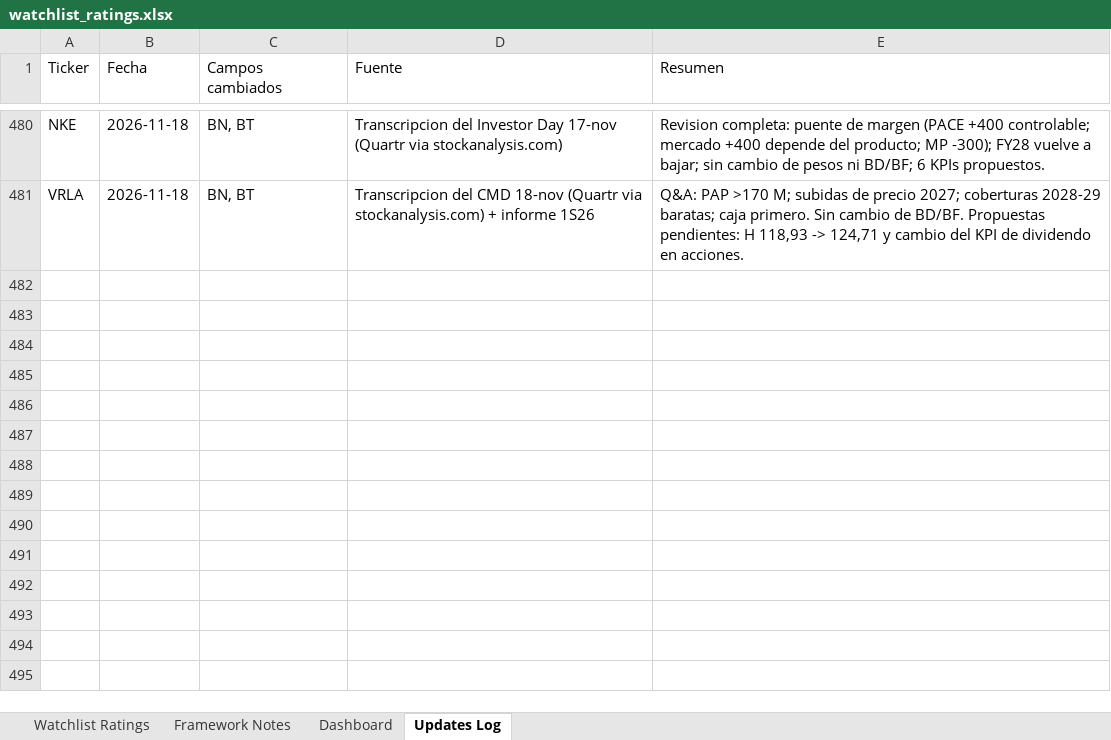
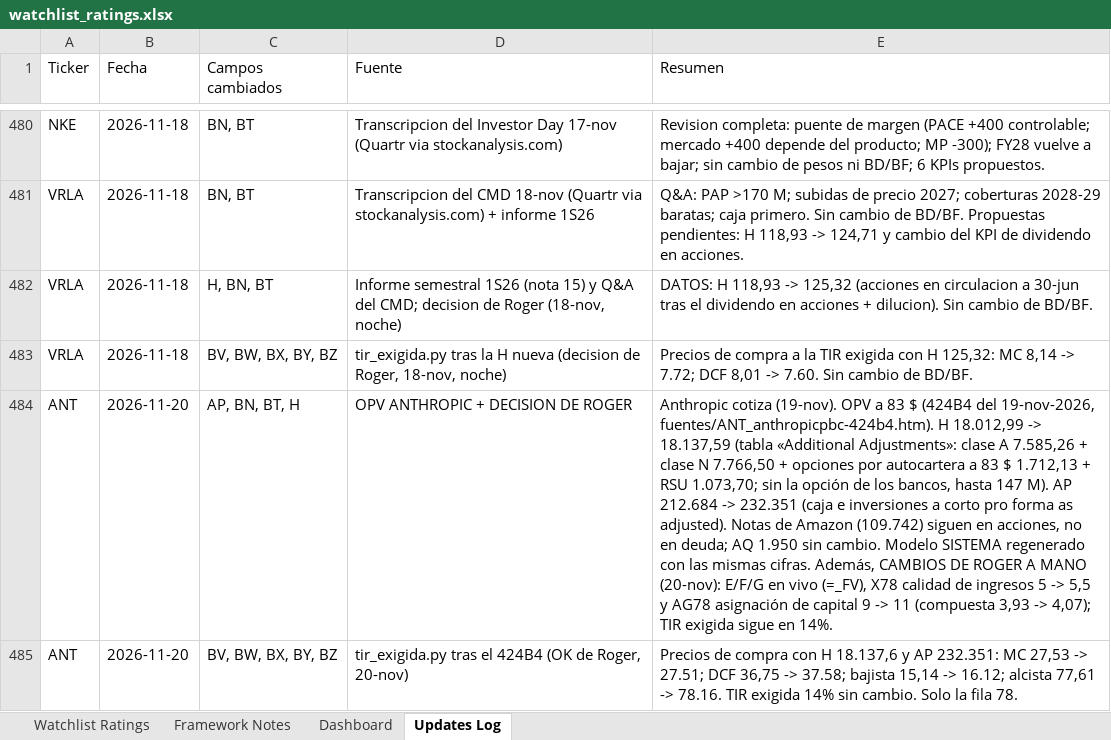
Before and after one commit to boletix/watchlist-dashboard, an Excel workbook: data/raw/watchlist_ratings.xlsx, sheet Updates Log, drawn as a sheet; only a part is shown, gaps mark what is left out; values as stored, in another font and other column widths than the file's, no borders; the diff names each change by its address in the sheet, - before the commit and + after, or states it on an @@ line.

```diff
--- a/data/raw/watchlist_ratings.xlsx (sheet Updates Log)
+++ b/data/raw/watchlist_ratings.xlsx (sheet Updates Log)
+row 482: VRLA | 2026-11-18 | H, BN, BT | Informe semestral 1S26 (nota 15) y Q&A del CMD; decision de Roger (18-nov, noche) | DATOS: H 118,93 -> 125,32 (acciones en circulacion a 30-jun tras el dividendo en acciones + dilucion). Sin cambio de BD/BF.
+row 483: VRLA | 2026-11-18 | BV, BW, BX, BY, BZ | tir_exigida.py tras la H nueva (decision de Roger, 18-nov, noche) | Precios de compra a la TIR exigida con H 125,32: MC 8,14 -> 7.72; DCF 8,01 -> 7.60. Sin cambio de BD/BF.
+row 484: ANT | 2026-11-20 | AP, BN, BT, H | OPV ANTHROPIC + DECISION DE ROGER | Anthropic cotiza (19-nov). OPV a 83 $ (424B4 del 19-nov-2026, fuentes/ANT_anthropicpbc-424b4.htm). H 18.012,99 -> 18.137,59 (tabla «Additional Adjustments»: clase A 7.585,26 + clase N 7.766,50 + opciones por autocartera a 83 $ 1.712,13 + RSU 1.073,70; sin la opción de los bancos, hasta 147 M). AP 212.684 -> 232.351 (caja e inversiones a corto pro forma as adjusted). Notas de Amazon (109.742) siguen en acciones, no en deuda; AQ 1.950 sin cambio. Modelo SISTEMA regenerado con las mismas cifras. Además, CAMBIOS DE ROGER A MANO (20-nov): E/F/G en vivo (=_FV), X78 calidad de ingresos 5 -> 5,5 y AG78 asignación de capital 9 -> 11 (compuesta 3,93 -> 4,07); TIR exigida sigue en 14%.
+row 485: ANT | 2026-11-20 | BV, BW, BX, BY, BZ | tir_exigida.py tras el 424B4 (OK de Roger, 20-nov) | Precios de compra con H 18.137,6 y AP 232.351: MC 27,53 -> 27.51; DCF 36,75 -> 37.58; bajista 15,14 -> 16.12; alcista 77,61 -> 78.16. TIR exigida 14% sin cambio. Solo la fila 78.
```
Also changed, not shown: sheet Watchlist Ratings, sheet Dashboard, sheet Framework Notes, formulas that keep their value, hidden cells, charts or pictures.
